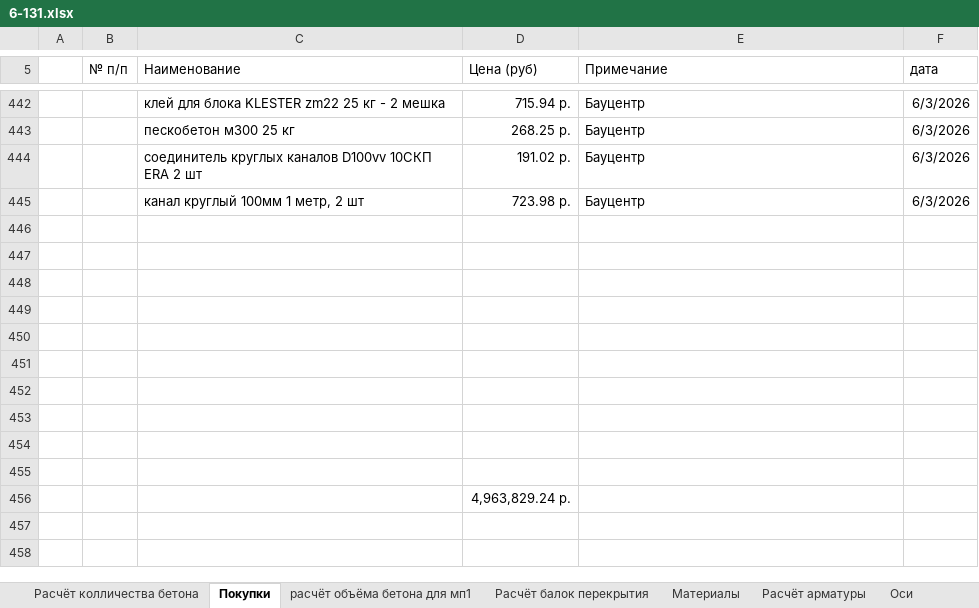
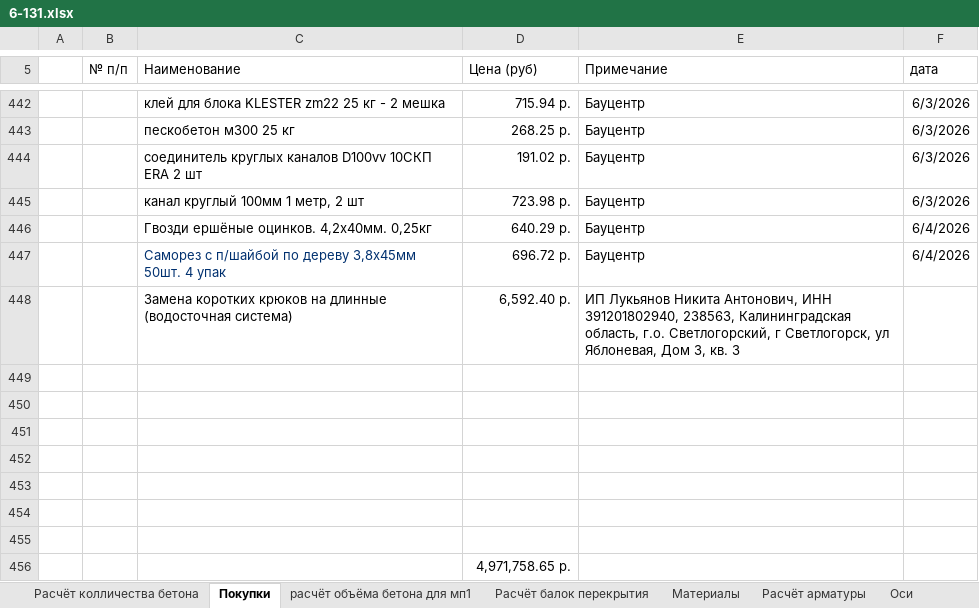
Before and after one commit to zip1982b/my_home, an Excel workbook: 6-131.xlsx, sheet Покупки, drawn as a sheet; only a part is shown, gaps mark what is left out; values as stored, in another font and other column widths than the file's, no borders; table styles not drawn; removed rows and columns are numbered as before the commit, all else as after; the diff names each change by its address in the sheet, - before the commit and + after, or states it on an @@ line.

Commit message:
добавил покупки

```diff
--- a/6-131.xlsx (sheet Покупки)
+++ b/6-131.xlsx (sheet Покупки)
+row 446:  |  | Гвозди ершёные оцинков. 4,2х40мм. 0,25кг | 640.29 р. | Бауцентр | 6/4/2026
+row 447:  |  | Саморез с п/шайбой по дереву 3,8х45мм 50шт. 4 упак | 696.72 р. | Бауцентр | 6/4/2026
+row 448:  |  | Замена коротких крюков на длинные (водосточная система) | 6,592.40 р. | ИП Лукьянов Никита Антонович, ИНН 391201802940, 238563, Калининградская область, г.о. Светлогорский, г Светлогорск, ул Яблоневая, Дом 3, кв. 3
-row 453: (empty)
-row 454: (empty)
-row 455: (empty)
-D456 (Цена (руб)): 4,963,829.24 р.
+D456 (Цена (руб)): 4,971,758.65 р.
```
